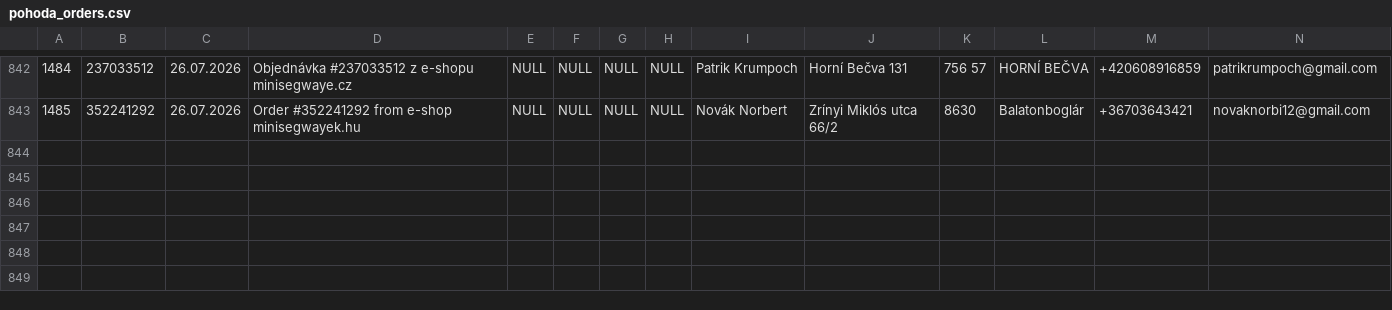
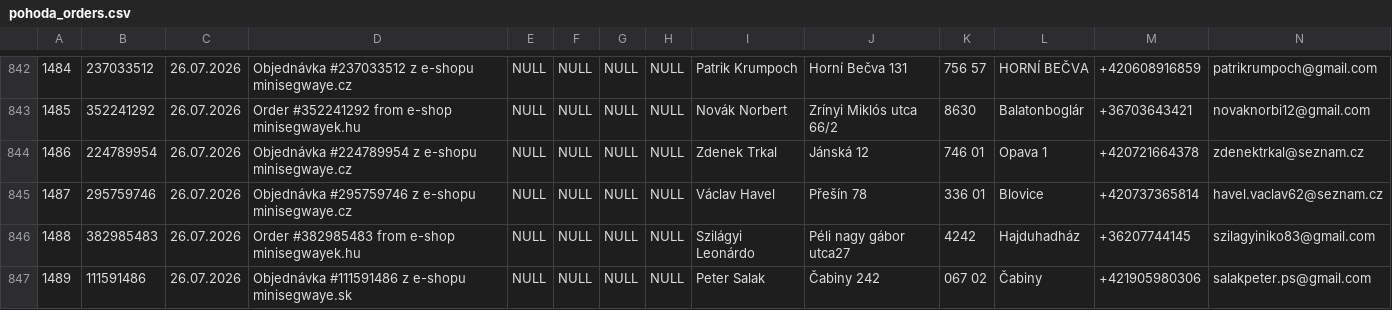
Before and after one commit to siso9993/orders-api, a CSV file: api/pohoda_orders.csv, drawn as a sheet; only a part is shown, gaps mark what is left out; rows hold the shown columns only; the diff names each change by its address in the sheet, - before the commit and + after, or states it on an @@ line.

```diff
--- a/api/pohoda_orders.csv
+++ b/api/pohoda_orders.csv
+row 844: 1486 | 224789954 | 26.07.2026 | Objednávka #224789954 z e-shopu minisegwaye.cz | NULL | NULL | NULL | NULL | Zdenek Trkal | Jánská 12 | 746 01 | Opava 1 | +420721664378 | zdenektrkal@seznam.cz
+row 845: 1487 | 295759746 | 26.07.2026 | Objednávka #295759746 z e-shopu minisegwaye.cz | NULL | NULL | NULL | NULL | Václav Havel | Přešín 78 | 336 01 | Blovice | +420737365814 | havel.vaclav62@seznam.cz
+row 846: 1488 | 382985483 | 26.07.2026 | Order #382985483 from e-shop minisegwayek.hu | NULL | NULL | NULL | NULL | Szilágyi Leonárdo | Péli nagy gábor utca27 | 4242 | Hajduhadház | +36207744145 | szilagyiniko83@gmail.com
+row 847: 1489 | 111591486 | 26.07.2026 | Objednávka #111591486 z e-shopu minisegwaye.sk | NULL | NULL | NULL | NULL | Peter Salak | Čabiny 242 | 067 02 | Čabiny | +421905980306 | salakpeter.ps@gmail.com
```
